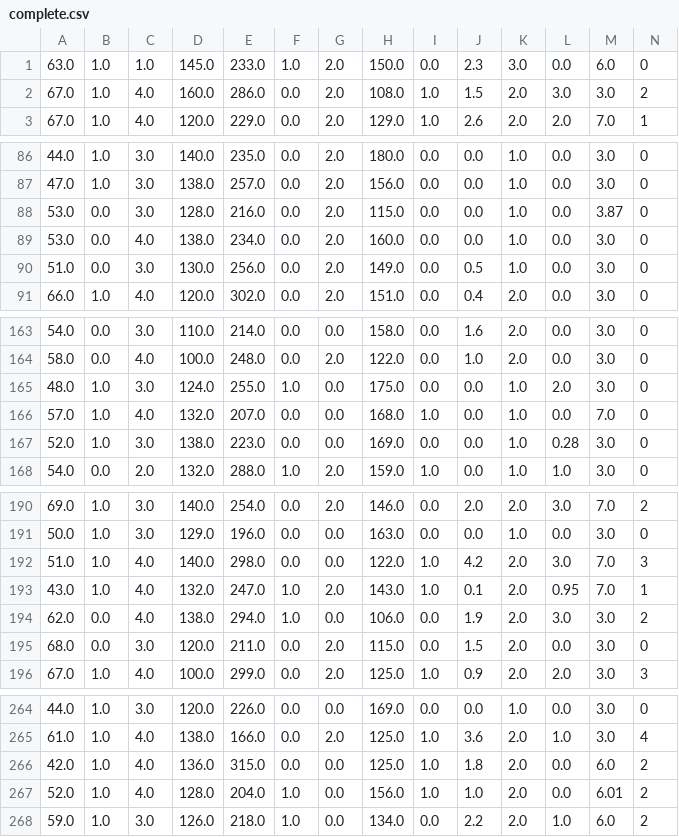
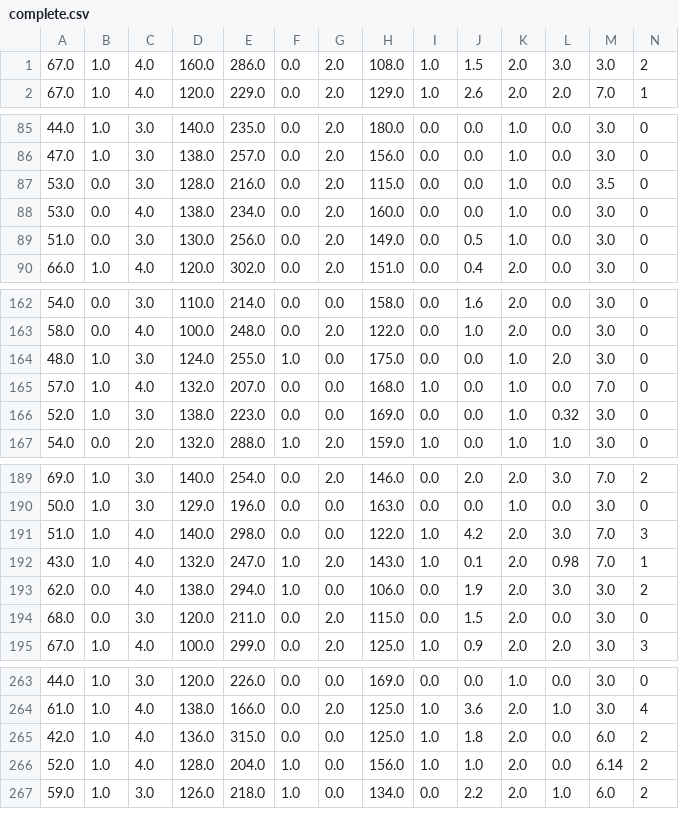
Before and after one commit to faede/Daily, a CSV file: complete.csv, drawn as a sheet; only a part is shown, gaps mark what is left out; the diff covers the shown part only.

```diff
--- a/complete.csv
+++ b/complete.csv
@@ -1,2 +1 @@
-63.0,1.0,1.0,145.0,233.0,1.0,2.0,150.0,0.0,2.3,3.0,0.0,6.0,0
 67.0,1.0,4.0,160.0,286.0,0.0,2.0,108.0,1.0,1.5,2.0,3.0,3.0,2
@@ -87,3 +86,3 @@
 47.0,1.0,3.0,138.0,257.0,0.0,2.0,156.0,0.0,0.0,1.0,0.0,3.0,0
-53.0,0.0,3.0,128.0,216.0,0.0,2.0,115.0,0.0,0.0,1.0,0.0,3.87,0
+53.0,0.0,3.0,128.0,216.0,0.0,2.0,115.0,0.0,0.0,1.0,0.0,3.5,0
 53.0,0.0,4.0,138.0,234.0,0.0,2.0,160.0,0.0,0.0,1.0,0.0,3.0,0
@@ -166,3 +165,3 @@
 57.0,1.0,4.0,132.0,207.0,0.0,0.0,168.0,1.0,0.0,1.0,0.0,7.0,0
-52.0,1.0,3.0,138.0,223.0,0.0,0.0,169.0,0.0,0.0,1.0,0.28,3.0,0
+52.0,1.0,3.0,138.0,223.0,0.0,0.0,169.0,0.0,0.0,1.0,0.32,3.0,0
 54.0,0.0,2.0,132.0,288.0,1.0,2.0,159.0,1.0,0.0,1.0,1.0,3.0,0
@@ -192,3 +191,3 @@
 51.0,1.0,4.0,140.0,298.0,0.0,0.0,122.0,1.0,4.2,2.0,3.0,7.0,3
-43.0,1.0,4.0,132.0,247.0,1.0,2.0,143.0,1.0,0.1,2.0,0.95,7.0,1
+43.0,1.0,4.0,132.0,247.0,1.0,2.0,143.0,1.0,0.1,2.0,0.98,7.0,1
 62.0,0.0,4.0,138.0,294.0,1.0,0.0,106.0,0.0,1.9,2.0,3.0,3.0,2
@@ -266,3 +265,3 @@
 42.0,1.0,4.0,136.0,315.0,0.0,0.0,125.0,1.0,1.8,2.0,0.0,6.0,2
-52.0,1.0,4.0,128.0,204.0,1.0,0.0,156.0,1.0,1.0,2.0,0.0,6.01,2
+52.0,1.0,4.0,128.0,204.0,1.0,0.0,156.0,1.0,1.0,2.0,0.0,6.14,2
 59.0,1.0,3.0,126.0,218.0,1.0,0.0,134.0,0.0,2.2,2.0,1.0,6.0,2
```
Also changed, not shown: 2 edited cells elsewhere in this file, new.csv, 13 other files.
